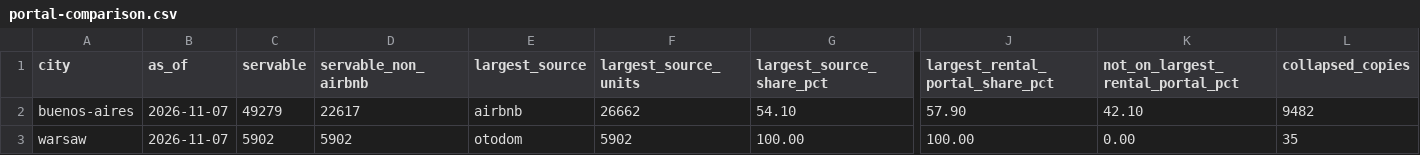
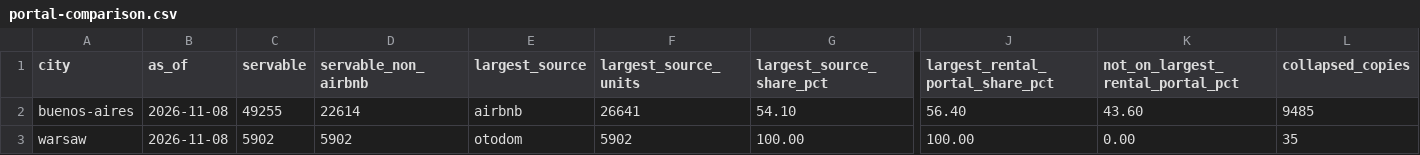
Before and after one commit to unitrank/buenos-aires-rental-market, a CSV file: data/latest/portal-comparison.csv, drawn as a sheet; only a part is shown, gaps mark what is left out; the diff names each change by its address in the sheet, - before the commit and + after, or states it on an @@ line.

```diff
--- a/data/latest/portal-comparison.csv
+++ b/data/latest/portal-comparison.csv
-B2:B3 (as_of): 2026-11-07
+B2:B3 (as_of): 2026-11-08
-C2 (servable): 49279
+C2 (servable): 49255
-D2 (servable_non_airbnb): 22617
+D2 (servable_non_airbnb): 22614
-F2 (largest_source_units): 26662
+F2 (largest_source_units): 26641
-J2 (largest_rental_portal_share_pct): 57.90
+J2 (largest_rental_portal_share_pct): 56.40
-K2 (not_on_largest_rental_portal_pct): 42.10
+K2 (not_on_largest_rental_portal_pct): 43.60
-L2 (collapsed_copies): 9482
+L2 (collapsed_copies): 9485
```
Also changed, not shown: data/history/uaci-2026-11.csv, data/latest/by-barrio.csv, 7 other files.
